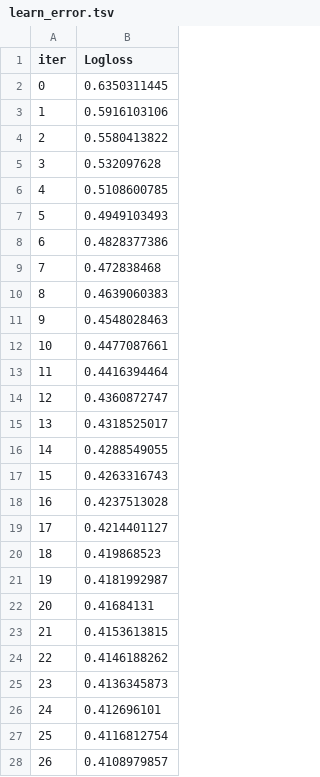
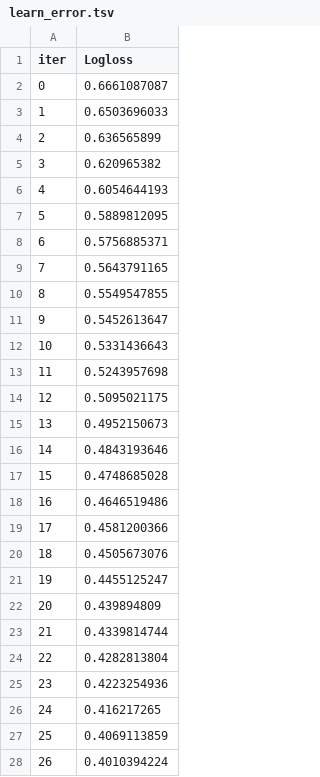
Before and after one commit to greenzkobo/LeadModel_Builder, a TSV file: catboost_info/learn_error.tsv, drawn as a sheet; only a part is shown; the diff covers the shown part only.

```diff
--- a/catboost_info/learn_error.tsv
+++ b/catboost_info/learn_error.tsv
@@ -1,28 +1,28 @@
 iter	Logloss
-0	0.6350311445
-1	0.5916103106
-2	0.5580413822
-3	0.532097628
-4	0.5108600785
-5	0.4949103493
-6	0.4828377386
-7	0.472838468
-8	0.4639060383
-9	0.4548028463
-10	0.4477087661
-11	0.4416394464
-12	0.4360872747
-13	0.4318525017
-14	0.4288549055
-15	0.4263316743
-16	0.4237513028
-17	0.4214401127
-18	0.419868523
-19	0.4181992987
-20	0.41684131
-21	0.4153613815
-22	0.4146188262
-23	0.4136345873
-24	0.412696101
-25	0.4116812754
-26	0.4108979857
+0	0.6661087087
+1	0.6503696033
+2	0.636565899
+3	0.620965382
+4	0.6054644193
+5	0.5889812095
+6	0.5756885371
+7	0.5643791165
+8	0.5549547855
+9	0.5452613647
+10	0.5331436643
+11	0.5243957698
+12	0.5095021175
+13	0.4952150673
+14	0.4843193646
+15	0.4748685028
+16	0.4646519486
+17	0.4581200366
+18	0.4505673076
+19	0.4455125247
+20	0.439894809
+21	0.4339814744
+22	0.4282813804
+23	0.4223254936
+24	0.416217265
+25	0.4069113859
+26	0.4010394224
```
Also changed, not shown: 73 edited cells elsewhere in this file, catboost_info/test_error.tsv, catboost_info/time_left.tsv, 12 other files.
